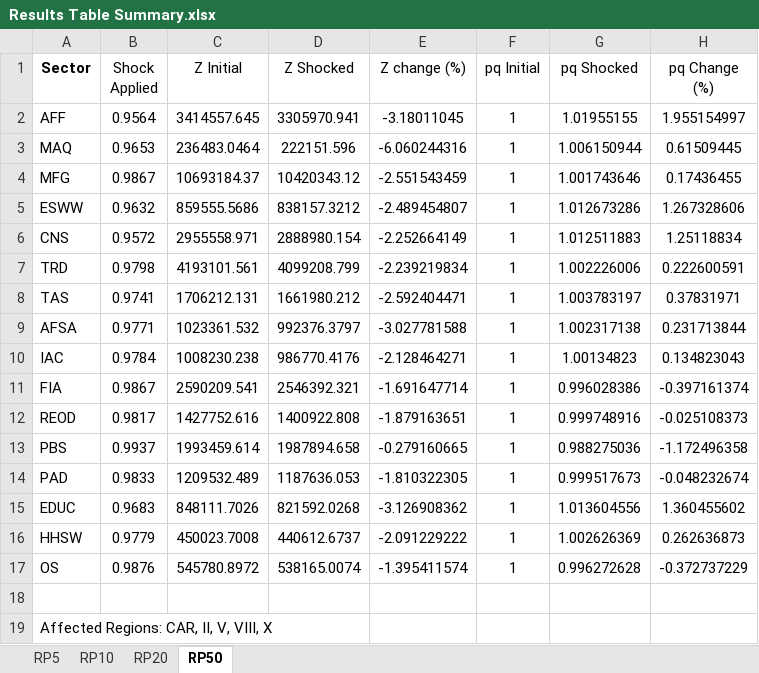
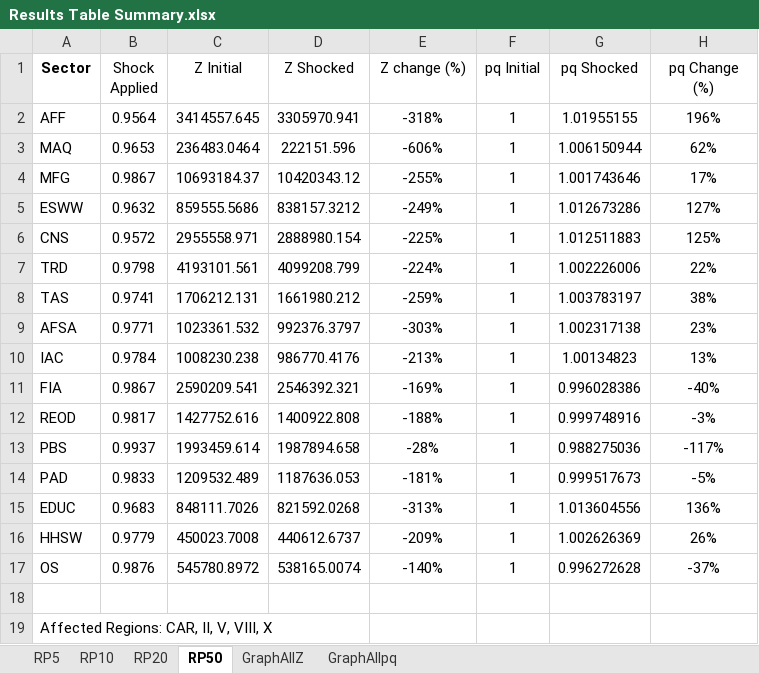
Before and after one commit to vpcfadri1/CGE_Ipopt, an Excel workbook: Results/Results Table Summary.xlsx, sheet RP50, drawn as a sheet; values as stored, in another font and other column widths than the file's, no borders; the diff names each change by its address in the sheet, - before the commit and + after, or states it on an @@ line.

```diff
--- a/Results/Results Table Summary.xlsx (sheet RP50)
+++ b/Results/Results Table Summary.xlsx (sheet RP50)
+sheet tab: GraphAllZ
+sheet tab: GraphAllpq
-E2 (Z change (%)): -3.18011045
+E2 (Z change (%)): -318%
-H2 (pq Change (%)): 1.955154997
+H2 (pq Change (%)): 196%
-E3 (Z change (%)): -6.060244316
+E3 (Z change (%)): -606%
-H3 (pq Change (%)): 0.61509445
+H3 (pq Change (%)): 62%
-E4 (Z change (%)): -2.551543459
+E4 (Z change (%)): -255%
-H4 (pq Change (%)): 0.17436455
+H4 (pq Change (%)): 17%
-E5 (Z change (%)): -2.489454807
+E5 (Z change (%)): -249%
-H5 (pq Change (%)): 1.267328606
+H5 (pq Change (%)): 127%
-E6 (Z change (%)): -2.252664149
+E6 (Z change (%)): -225%
-H6 (pq Change (%)): 1.25118834
+H6 (pq Change (%)): 125%
-E7 (Z change (%)): -2.239219834
+E7 (Z change (%)): -224%
-H7 (pq Change (%)): 0.222600591
+H7 (pq Change (%)): 22%
-E8 (Z change (%)): -2.592404471
+E8 (Z change (%)): -259%
-H8 (pq Change (%)): 0.37831971
+H8 (pq Change (%)): 38%
-E9 (Z change (%)): -3.027781588
+E9 (Z change (%)): -303%
-H9 (pq Change (%)): 0.231713844
+H9 (pq Change (%)): 23%
-E10 (Z change (%)): -2.128464271
+E10 (Z change (%)): -213%
-H10 (pq Change (%)): 0.134823043
+H10 (pq Change (%)): 13%
-E11 (Z change (%)): -1.691647714
+E11 (Z change (%)): -169%
-H11 (pq Change (%)): -0.397161374
+H11 (pq Change (%)): -40%
-E12 (Z change (%)): -1.879163651
+E12 (Z change (%)): -188%
-H12 (pq Change (%)): -0.025108373
+H12 (pq Change (%)): -3%
-E13 (Z change (%)): -0.279160665
+E13 (Z change (%)): -28%
-H13 (pq Change (%)): -1.172496358
+H13 (pq Change (%)): -117%
-E14 (Z change (%)): -1.810322305
+E14 (Z change (%)): -181%
-H14 (pq Change (%)): -0.048232674
+H14 (pq Change (%)): -5%
-E15 (Z change (%)): -3.126908362
+E15 (Z change (%)): -313%
-H15 (pq Change (%)): 1.360455602
+H15 (pq Change (%)): 136%
-E16 (Z change (%)): -2.091229222
+E16 (Z change (%)): -209%
-H16 (pq Change (%)): 0.262636873
+H16 (pq Change (%)): 26%
-E17 (Z change (%)): -1.395411574
+E17 (Z change (%)): -140%
-H17 (pq Change (%)): -0.372737229
+H17 (pq Change (%)): -37%
```
Also changed, not shown: sheet RP20, sheet RP10, sheet RP5, charts or pictures, 2 other files.
